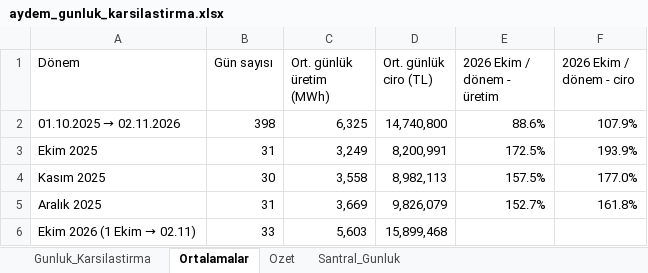
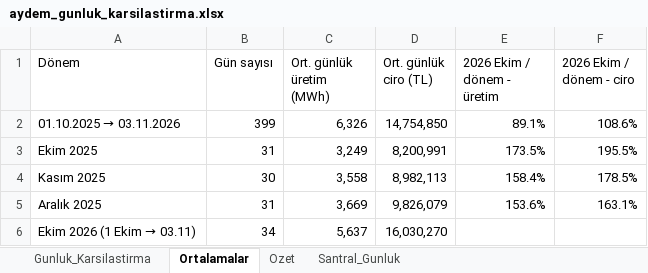
Before and after one commit to iso275934/aydem-site, an Excel workbook: docs/aydem_gunluk_karsilastirma.xlsx, sheet Ortalamalar, drawn as a sheet; values as stored, in another font and other column widths than the file's, no borders; removed rows and columns are numbered as before the commit, all else as after; the diff names each change by its address in the sheet, - before the commit and + after, or states it on an @@ line.

```diff
--- a/docs/aydem_gunluk_karsilastirma.xlsx (sheet Ortalamalar)
+++ b/docs/aydem_gunluk_karsilastirma.xlsx (sheet Ortalamalar)
-row 2: 01.10.2025 → 02.11.2026 | 398 | 6,325 | 14,740,800 | 88.6% | 107.9%
+row 2: 01.10.2025 → 03.11.2026 | 399 | 6,326 | 14,754,850 | 89.1% | 108.6%
-E3 (2026 Ekim / dönem - üretim): 172.5%
+E3 (2026 Ekim / dönem - üretim): 173.5%
-F3 (2026 Ekim / dönem - ciro): 193.9%
+F3 (2026 Ekim / dönem - ciro): 195.5%
-E4 (2026 Ekim / dönem - üretim): 157.5%
+E4 (2026 Ekim / dönem - üretim): 158.4%
-F4 (2026 Ekim / dönem - ciro): 177.0%
+F4 (2026 Ekim / dönem - ciro): 178.5%
-E5 (2026 Ekim / dönem - üretim): 152.7%
+E5 (2026 Ekim / dönem - üretim): 153.6%
-F5 (2026 Ekim / dönem - ciro): 161.8%
+F5 (2026 Ekim / dönem - ciro): 163.1%
-row 6: Ekim 2026 (1 Ekim → 02.11) | 33 | 5,603 | 15,899,468
+row 6: Ekim 2026 (1 Ekim → 03.11) | 34 | 5,637 | 16,030,270
```
Also changed, not shown: sheet Santral_Gunluk, sheet Ozet, sheet Gunluk_Karsilastirma, charts or pictures, 2 other files.
